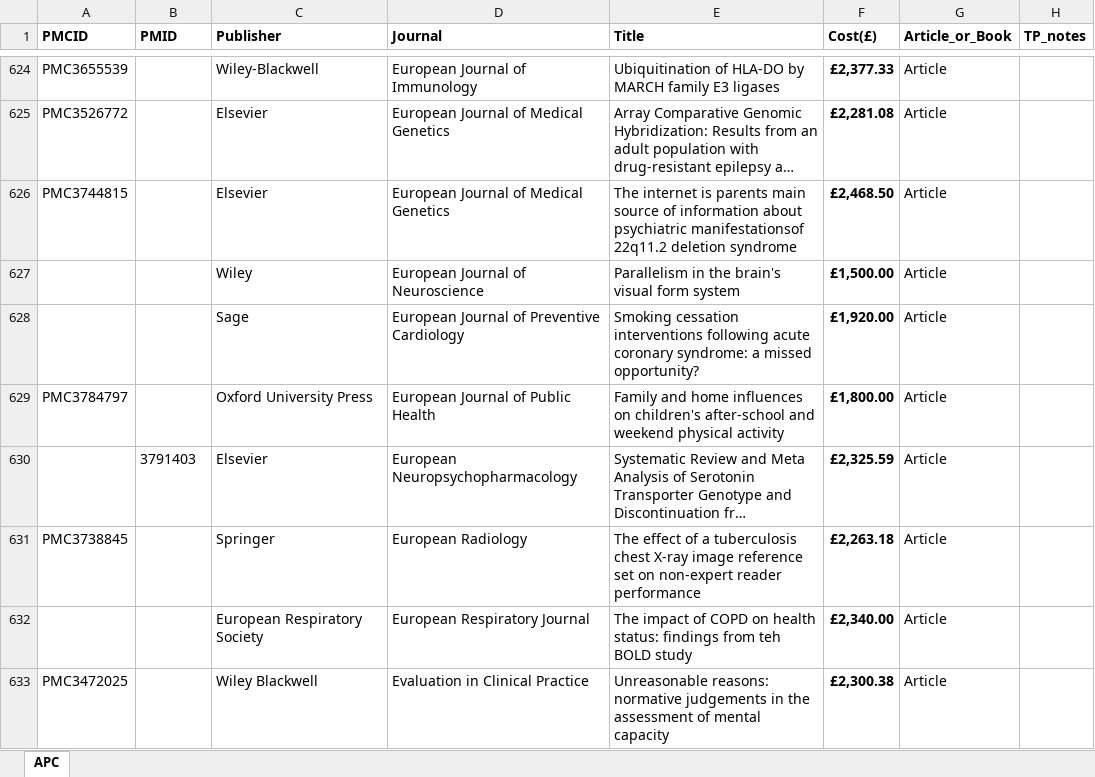
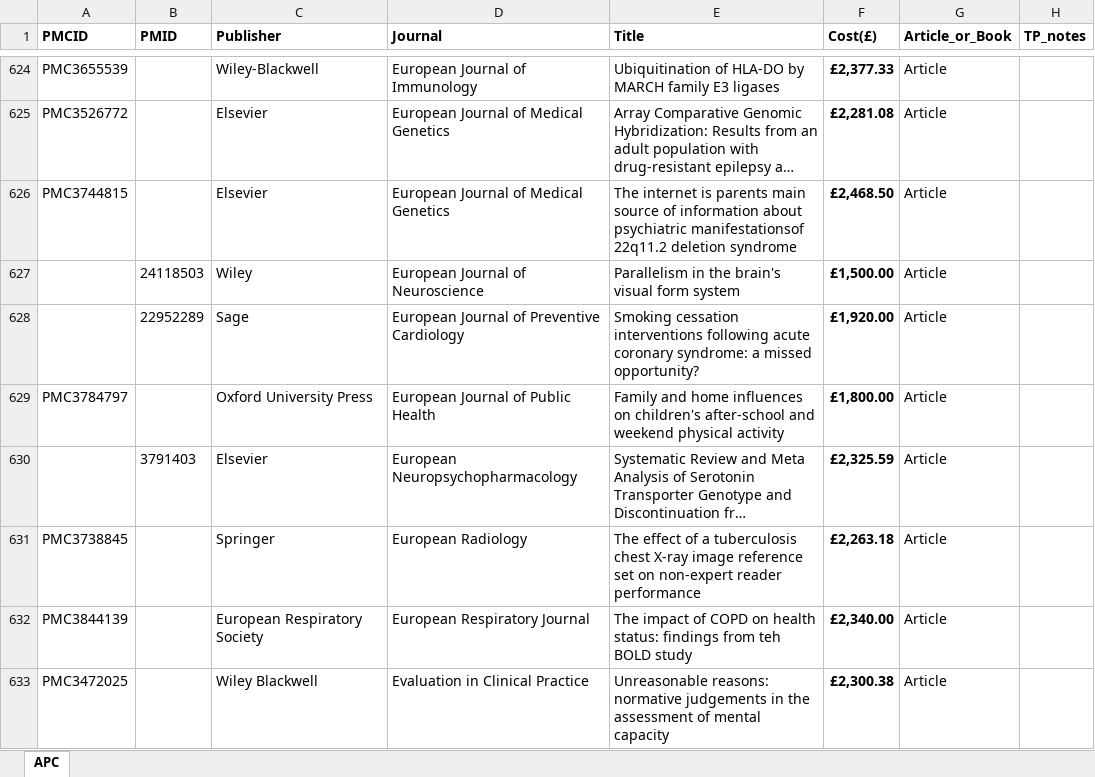
Before and after one commit to tompollard/apcs, an Excel workbook: input/Wellcome_APC_Cleaned_tomp.xlsx, sheet APC, drawn as a sheet; only a part is shown, gaps mark what is left out; long unchanged cells end in …; values as stored, in another font and other column widths than the file's, no borders; the diff covers the shown part only; the diff names each change by its address in the sheet, - before the commit and + after, or states it on an @@ line.

```diff
--- a/input/Wellcome_APC_Cleaned_tomp.xlsx (sheet APC)
+++ b/input/Wellcome_APC_Cleaned_tomp.xlsx (sheet APC)
-B627 (PMID): (empty)
+B627 (PMID): 24118503
-B628 (PMID): (empty)
+B628 (PMID): 22952289
-A632 (PMCID): (empty)
+A632 (PMCID): PMC3844139
```
Also changed, not shown: 7 added rows, 7 removed rows, 3 moved rows and 192 edited cells elsewhere in this sheet, 1 other file.
